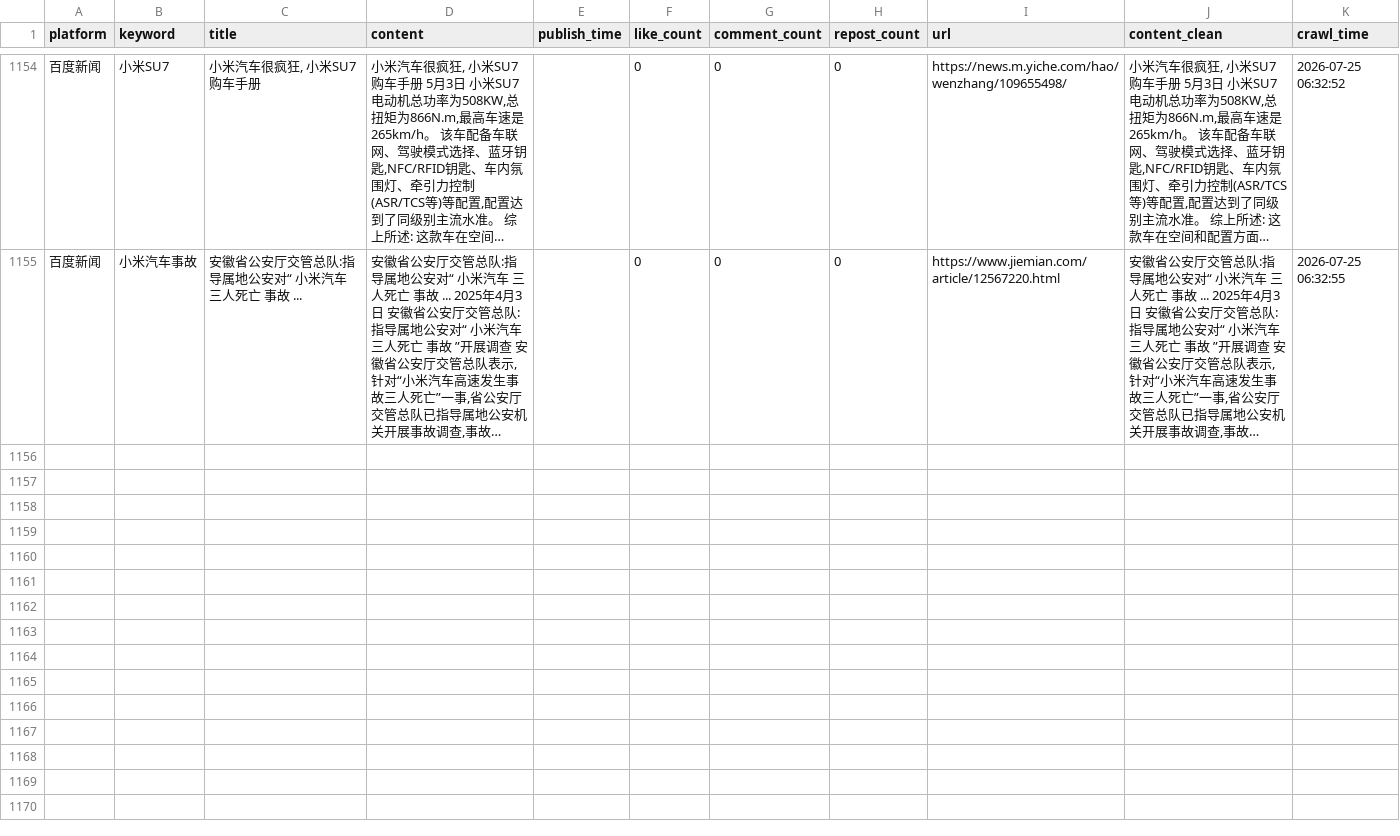
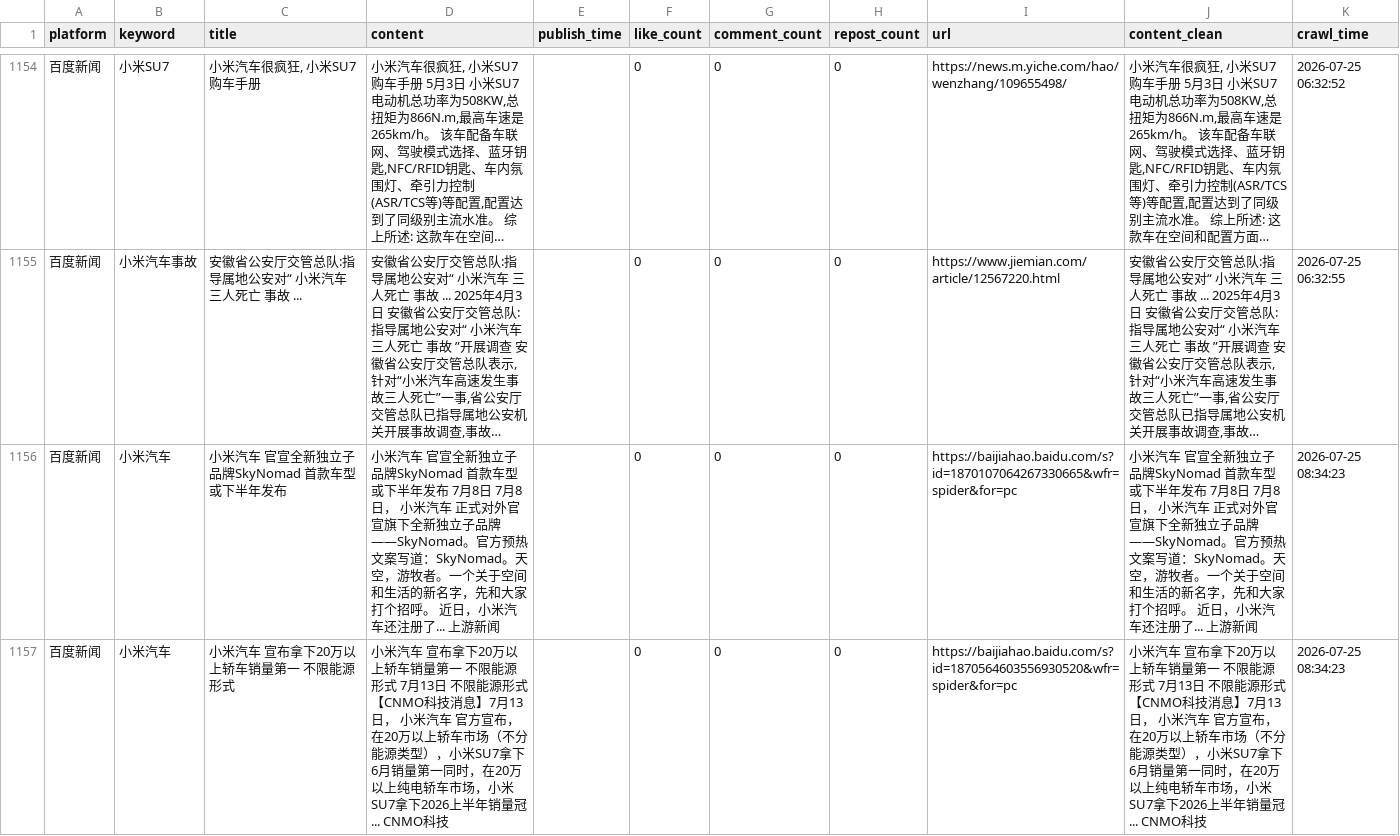
Before and after one commit to falaowang328-ux/xiaomi-opinion-system, a CSV file: data/baidu_realtime_data.csv, drawn as a sheet; only a part is shown, gaps mark what is left out; long unchanged cells end in …; the diff covers the shown part only; the diff names each change by its address in the sheet, - before the commit and + after, or states it on an @@ line.

```diff
--- a/data/baidu_realtime_data.csv
+++ b/data/baidu_realtime_data.csv
+row 1156: 百度新闻 | 小米汽车 | 小米汽车 官宣全新独立子品牌SkyNomad 首款车型或下半年发布 | 小米汽车 官宣全新独立子品牌SkyNomad 首款车型或下半年发布 7月8日 7月8日， 小米汽车 正式对外官宣旗下全新独立子品牌——SkyNomad。官方预热文案写道：SkyNomad。天空，游牧者。一个关于空间和生活的新名字，先和大家打个招呼。 近日，小米汽车还注册了... 上游新闻 |  | 0 | 0 | 0 | https://baijiahao.baidu.com/s?id=1870107064267330665&wfr=spider&for=pc | 小米汽车 官宣全新独立子品牌SkyNomad 首款车型或下半年发布 7月8日 7月8日， 小米汽车 正式对外官宣旗下全新独立子品牌——SkyNomad。官方预热文案写道：SkyNomad。天空，游牧者。一个关于空间和生活的新名字，先和大家打个招呼。 近日，小米汽车还注册了... 上游新闻 | 2026-07-25 08:34:23
+row 1157: 百度新闻 | 小米汽车 | 小米汽车 宣布拿下20万以上轿车销量第一 不限能源形式 | 小米汽车 宣布拿下20万以上轿车销量第一 不限能源形式 7月13日 不限能源形式 【CNMO科技消息】7月13日， 小米汽车 官方宣布，在20万以上轿车市场（不分能源类型），小米SU7拿下6月销量第一同时，在20万以上纯电轿车市场，小米SU7拿下2026上半年销量冠... CNMO科技 |  | 0 | 0 | 0 | https://baijiahao.baidu.com/s?id=1870564603556930520&wfr=spider&for=pc | 小米汽车 宣布拿下20万以上轿车销量第一 不限能源形式 7月13日 不限能源形式 【CNMO科技消息】7月13日， 小米汽车 官方宣布，在20万以上轿车市场（不分能源类型），小米SU7拿下6月销量第一同时，在20万以上纯电轿车市场，小米SU7拿下2026上半年销量冠... CNMO科技 | 2026-07-25 08:34:23
```
Also changed, not shown: 4 added rows elsewhere in this file, 2 other files.
